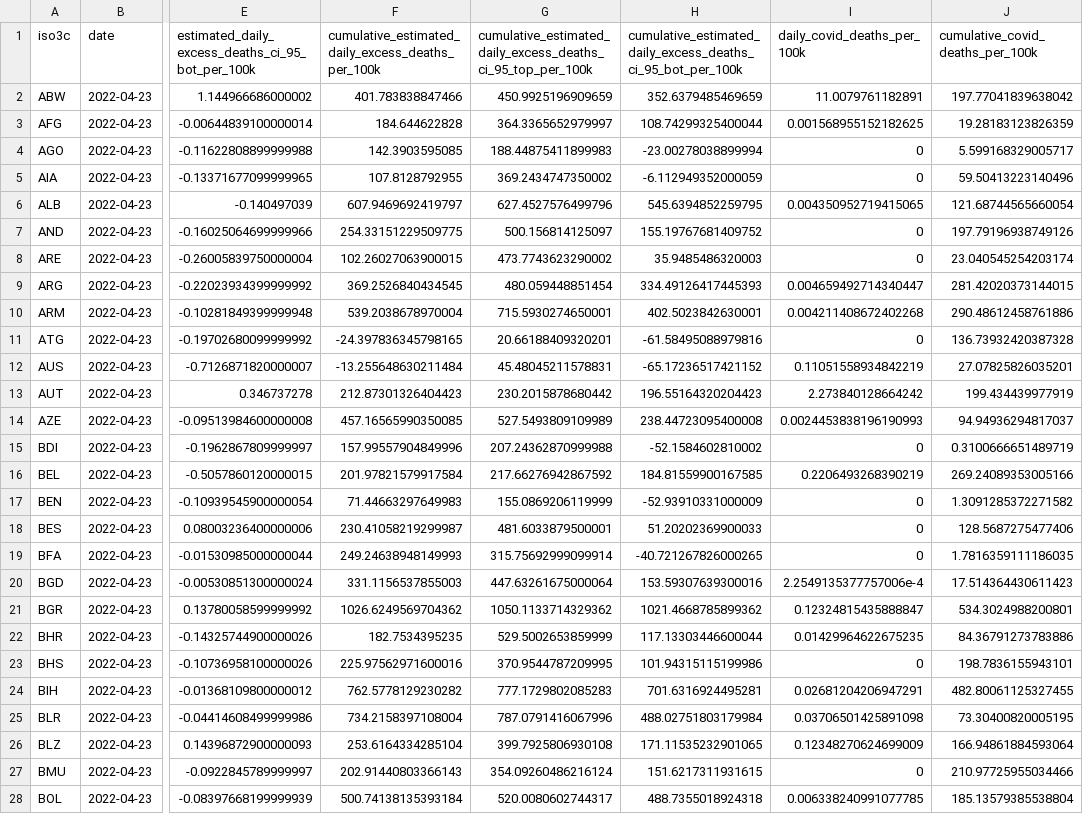
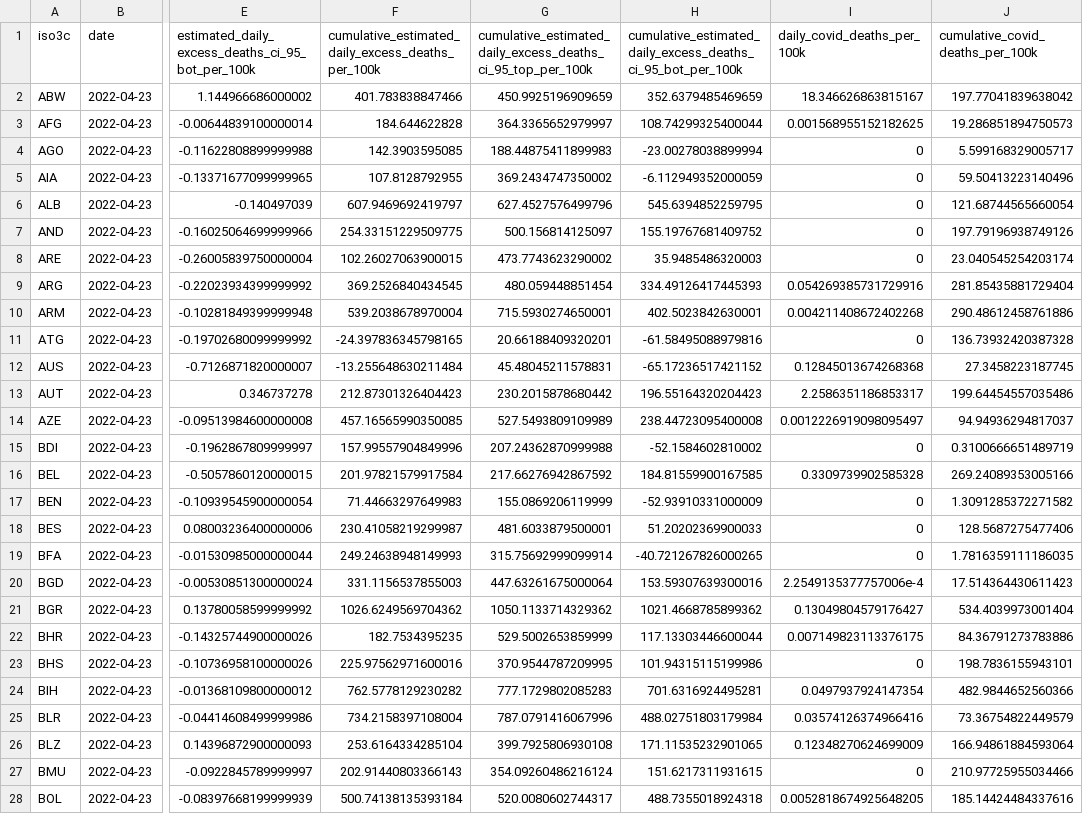
Before and after one commit to PaulMainwood/covid-19-the-economist-global-excess-deaths-model, a CSV file: output-data/output-for-interactive/main_map.csv, drawn as a sheet; only a part is shown, gaps mark what is left out; the diff covers the shown part only; the diff names each change by its address in the sheet, - before the commit and + after, or states it on an @@ line.

```diff
--- a/output-data/output-for-interactive/main_map.csv
+++ b/output-data/output-for-interactive/main_map.csv
-I2 (daily_covid_deaths_per_100k): 11.0079761182891
+I2 (daily_covid_deaths_per_100k): 18.346626863815167
-J3 (cumulative_covid_deaths_per_100k): 19.28183123826359
+J3 (cumulative_covid_deaths_per_100k): 19.286851894750573
-I6 (daily_covid_deaths_per_100k): 0.004350952719415065
+I6 (daily_covid_deaths_per_100k): 0
-I9 (daily_covid_deaths_per_100k): 0.004659492714340447
+I9 (daily_covid_deaths_per_100k): 0.054269385731729916
-J9 (cumulative_covid_deaths_per_100k): 281.42020373144015
+J9 (cumulative_covid_deaths_per_100k): 281.85435881729404
-I12 (daily_covid_deaths_per_100k): 0.11051558934842219
+I12 (daily_covid_deaths_per_100k): 0.12845013674268368
-J12 (cumulative_covid_deaths_per_100k): 27.07825826035201
+J12 (cumulative_covid_deaths_per_100k): 27.3458223187745
-I13 (daily_covid_deaths_per_100k): 2.273840128664242
+I13 (daily_covid_deaths_per_100k): 2.2586351186853317
-J13 (cumulative_covid_deaths_per_100k): 199.434439977919
+J13 (cumulative_covid_deaths_per_100k): 199.64454557035486
-I14 (daily_covid_deaths_per_100k): 0.0024453838196190993
+I14 (daily_covid_deaths_per_100k): 0.0012226919098095497
-I16 (daily_covid_deaths_per_100k): 0.2206493268390219
+I16 (daily_covid_deaths_per_100k): 0.3309739902585328
-I21 (daily_covid_deaths_per_100k): 0.12324815435888847
+I21 (daily_covid_deaths_per_100k): 0.13049804579176427
-J21 (cumulative_covid_deaths_per_100k): 534.3024988200801
+J21 (cumulative_covid_deaths_per_100k): 534.4039973001404
-I22 (daily_covid_deaths_per_100k): 0.01429964622675235
+I22 (daily_covid_deaths_per_100k): 0.007149823113376175
-I24 (daily_covid_deaths_per_100k): 0.02681204206947291
+I24 (daily_covid_deaths_per_100k): 0.0497937924147354
-J24 (cumulative_covid_deaths_per_100k): 482.80061125327455
+J24 (cumulative_covid_deaths_per_100k): 482.9844652560366
-I25 (daily_covid_deaths_per_100k): 0.03706501425891098
+I25 (daily_covid_deaths_per_100k): 0.03574126374966416
-J25 (cumulative_covid_deaths_per_100k): 73.30400820005195
+J25 (cumulative_covid_deaths_per_100k): 73.36754822449579
-I28 (daily_covid_deaths_per_100k): 0.006338240991077785
+I28 (daily_covid_deaths_per_100k): 0.0052818674925648205
-J28 (cumulative_covid_deaths_per_100k): 185.13579385538804
+J28 (cumulative_covid_deaths_per_100k): 185.14424484337616
```
Also changed, not shown: 160 edited cells elsewhere in this file, output-data/output-for-interactive/regions_line_chart.csv, output-data/output-for-interactive/regions_line_chart_per_100k.csv, 16 other files.
